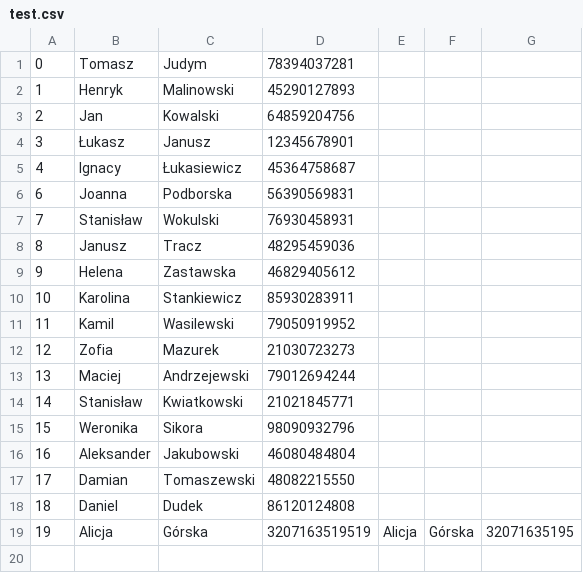
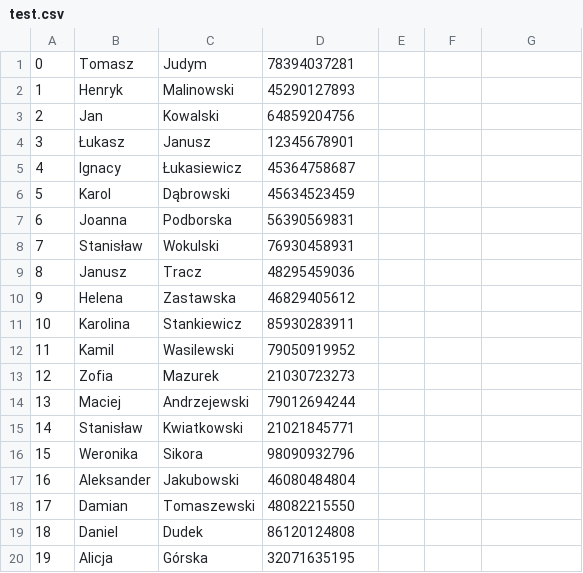
Before and after one commit to MatrixMZ/FileDatabase, a CSV file: php/test.csv, drawn as a sheet.

```diff
--- a/php/test.csv
+++ b/php/test.csv
@@ -5,2 +5,3 @@
 4;Ignacy;Łukasiewicz;45364758687
+5;Karol;Dąbrowski;45634523459
 6;Joanna;Podborska;56390569831
@@ -18,2 +19,2 @@
 18;Daniel;Dudek;86120124808
-19;Alicja;Górska;3207163519519;Alicja;Górska;32071635195
+19;Alicja;Górska;32071635195
```
Also changed, not shown: 2 other files.
